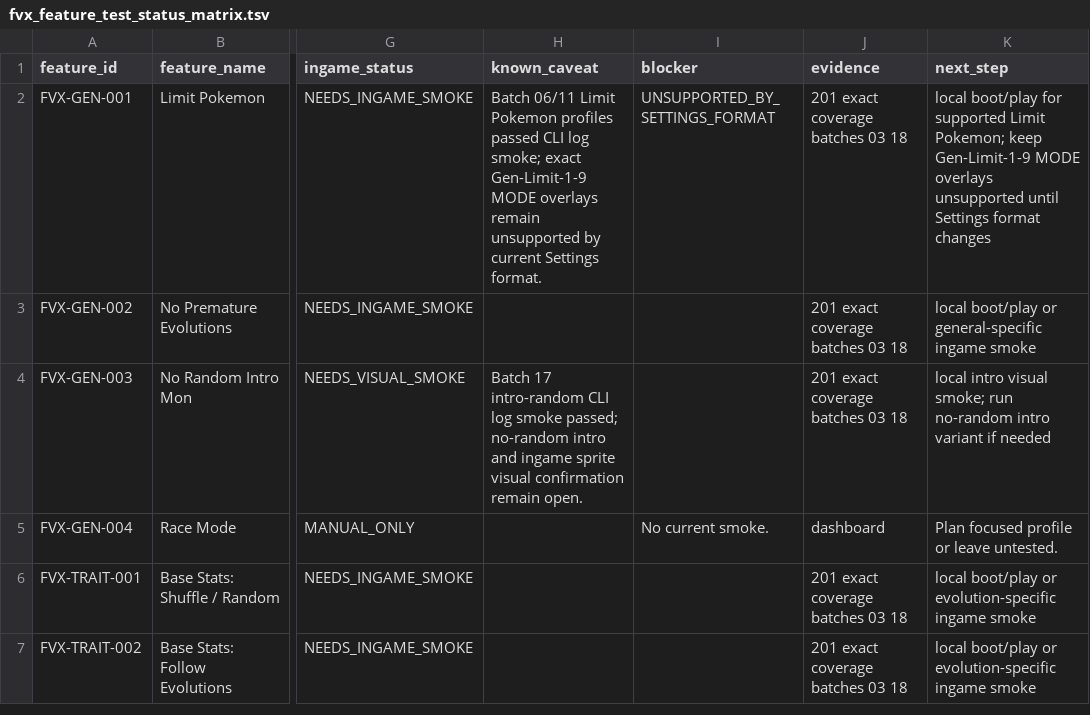
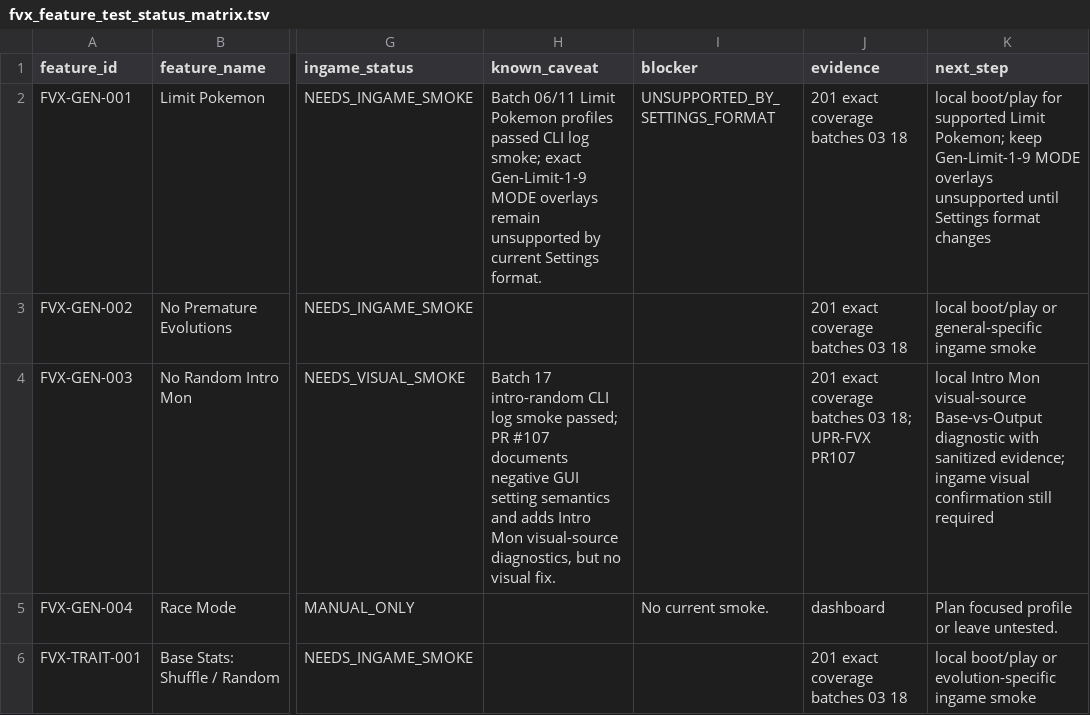
Before and after one commit to Planton361/firered-gen9-randomizer-workspace, a TSV file: 08_tests/randomizer/fvx_feature_test_status_matrix.tsv, drawn as a sheet; only a part is shown, gaps mark what is left out; the shorter side is filled out with more unchanged rows; the diff names each change by its address in the sheet, - before the commit and + after, or states it on an @@ line.

Commit message:
docs: sync intro mon visual source diagnostics

```diff
--- a/08_tests/randomizer/fvx_feature_test_status_matrix.tsv
+++ b/08_tests/randomizer/fvx_feature_test_status_matrix.tsv
-H4 (known_caveat): …smoke passed; no-random intro and ingame sprite visual confirmation remain open.
+H4 (known_caveat): …smoke passed; PR #107 documents negative GUI setting semantics and adds Intro Mon visual-source diagnostics, but no visual fix.
-J4 (evidence): 201 exact coverage batches 03 18
+J4 (evidence): 201 exact coverage batches 03 18; UPR-FVX PR107
-K4 (next_step): local intro visual smoke; run no-random intro variant if needed
+K4 (next_step): local Intro Mon visual-source Base-vs-Output diagnostic with sanitized evidence; ingame visual confirmation still required
```
Also changed, not shown: 8 other files.
